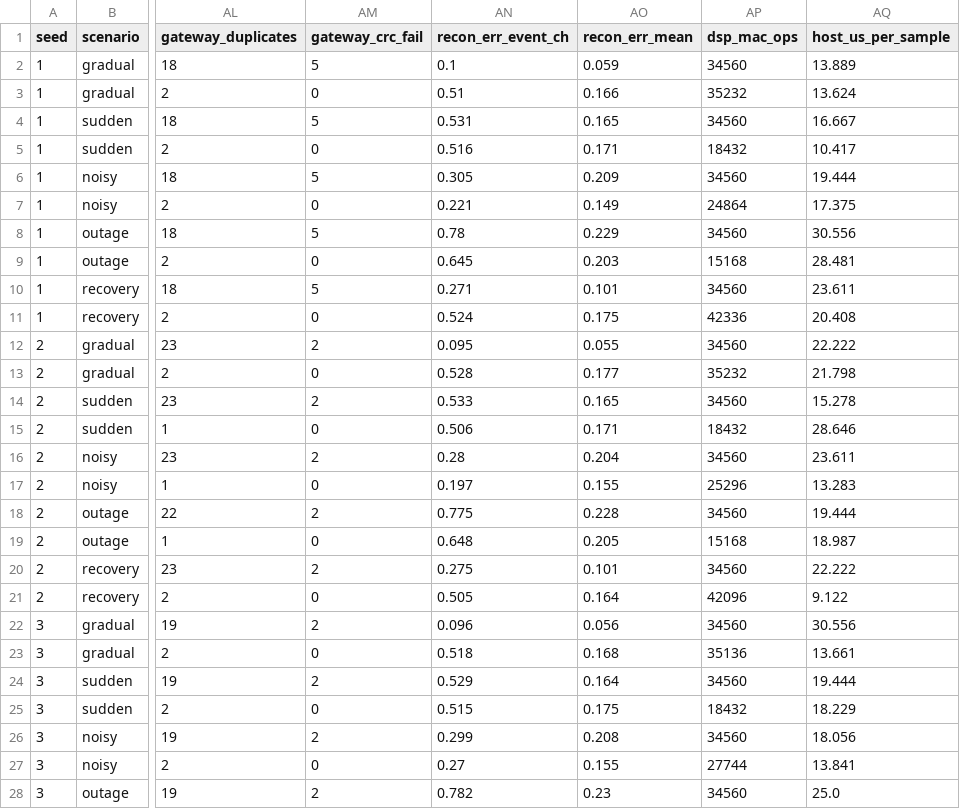
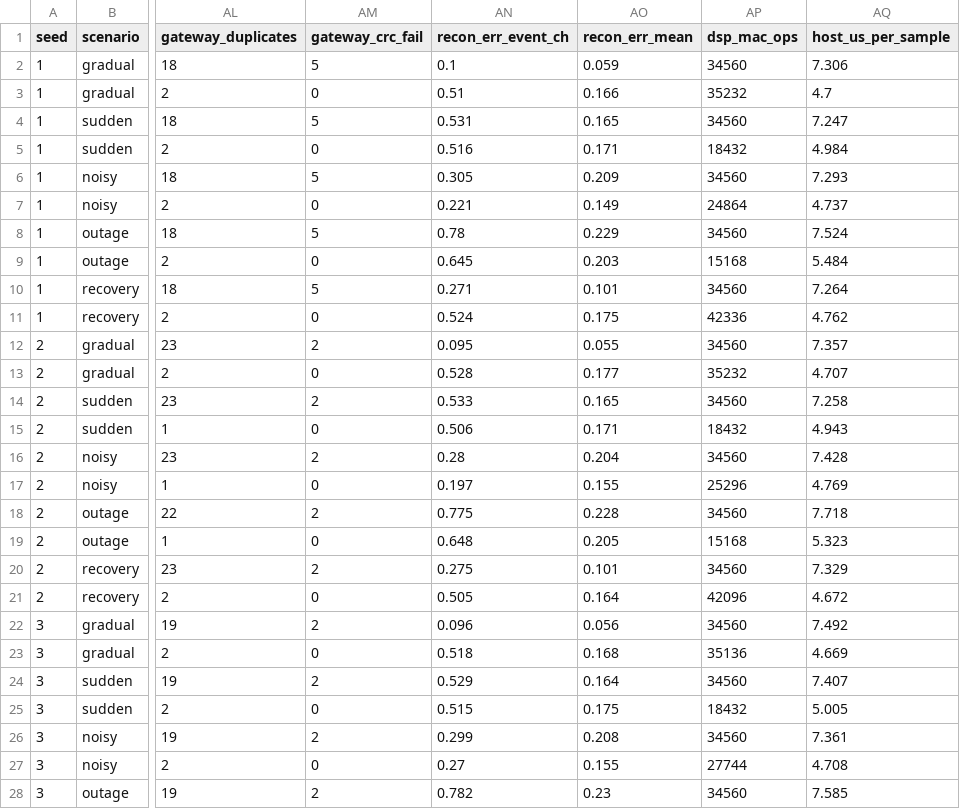
Before and after one commit to Sayoojpv2/multipurpose-embedded-sensor-node, a CSV file: experiments/results/seed_study.csv, drawn as a sheet; only a part is shown, gaps mark what is left out; the diff covers the shown part only; the diff names each change by its address in the sheet, - before the commit and + after, or states it on an @@ line.

```diff
--- a/experiments/results/seed_study.csv
+++ b/experiments/results/seed_study.csv
-AQ2 (host_us_per_sample): 13.889
+AQ2 (host_us_per_sample): 7.306
-AQ3 (host_us_per_sample): 13.624
+AQ3 (host_us_per_sample): 4.7
-AQ4 (host_us_per_sample): 16.667
+AQ4 (host_us_per_sample): 7.247
-AQ5 (host_us_per_sample): 10.417
+AQ5 (host_us_per_sample): 4.984
-AQ6 (host_us_per_sample): 19.444
+AQ6 (host_us_per_sample): 7.293
-AQ7 (host_us_per_sample): 17.375
+AQ7 (host_us_per_sample): 4.737
-AQ8 (host_us_per_sample): 30.556
+AQ8 (host_us_per_sample): 7.524
-AQ9 (host_us_per_sample): 28.481
+AQ9 (host_us_per_sample): 5.484
-AQ10 (host_us_per_sample): 23.611
+AQ10 (host_us_per_sample): 7.264
-AQ11 (host_us_per_sample): 20.408
+AQ11 (host_us_per_sample): 4.762
-AQ12 (host_us_per_sample): 22.222
+AQ12 (host_us_per_sample): 7.357
-AQ13 (host_us_per_sample): 21.798
+AQ13 (host_us_per_sample): 4.707
-AQ14 (host_us_per_sample): 15.278
+AQ14 (host_us_per_sample): 7.258
-AQ15 (host_us_per_sample): 28.646
+AQ15 (host_us_per_sample): 4.943
-AQ16 (host_us_per_sample): 23.611
+AQ16 (host_us_per_sample): 7.428
-AQ17 (host_us_per_sample): 13.283
+AQ17 (host_us_per_sample): 4.769
-AQ18 (host_us_per_sample): 19.444
+AQ18 (host_us_per_sample): 7.718
-AQ19 (host_us_per_sample): 18.987
+AQ19 (host_us_per_sample): 5.323
-AQ20 (host_us_per_sample): 22.222
+AQ20 (host_us_per_sample): 7.329
-AQ21 (host_us_per_sample): 9.122
+AQ21 (host_us_per_sample): 4.672
-AQ22 (host_us_per_sample): 30.556
+AQ22 (host_us_per_sample): 7.492
-AQ23 (host_us_per_sample): 13.661
+AQ23 (host_us_per_sample): 4.669
-AQ24 (host_us_per_sample): 19.444
+AQ24 (host_us_per_sample): 7.407
-AQ25 (host_us_per_sample): 18.229
+AQ25 (host_us_per_sample): 5.005
-AQ26 (host_us_per_sample): 18.056
+AQ26 (host_us_per_sample): 7.361
-AQ27 (host_us_per_sample): 13.841
+AQ27 (host_us_per_sample): 4.708
-AQ28 (host_us_per_sample): 25.0
+AQ28 (host_us_per_sample): 7.585
```
Also changed, not shown: 73 edited cells elsewhere in this file, experiments/results/metrics.csv, experiments/results/sweep_loss.csv, 8 other files.
